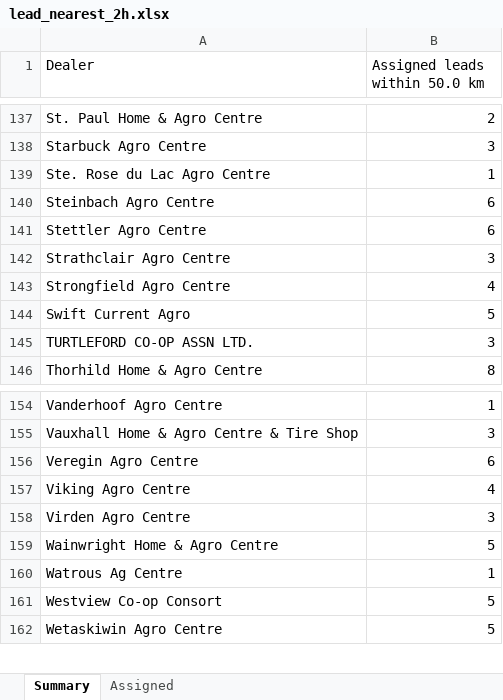
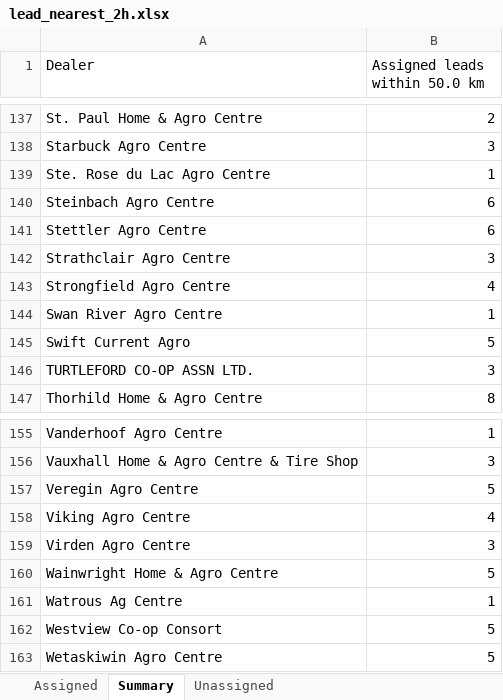
Before and after one commit to griff6/wix-odoo-webhook, an Excel workbook: lead_nearest_2h.xlsx, sheet Summary, drawn as a sheet; only a part is shown, gaps mark what is left out; values as stored, in another font and other column widths than the file's, no borders; addresses are those after the commit; the diff names each change by its address in the sheet, - before the commit and + after, or states it on an @@ line.

```diff
--- a/lead_nearest_2h.xlsx (sheet Summary)
+++ b/lead_nearest_2h.xlsx (sheet Summary)
+sheet tab: Unassigned
@@ sheet tab order changed: Assigned | Summary | Unassigned @@
+row 144: Swan River Agro Centre | 1
-B157 (Assigned leads within 50.0 km): 6
+B157 (Assigned leads within 50.0 km): 5
```
Also changed, not shown: sheet Assigned, hidden cells, 10 other files.
